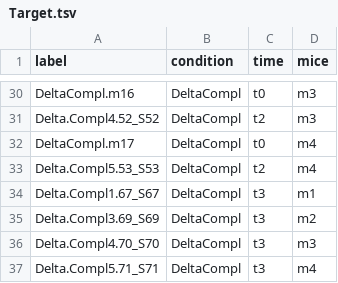
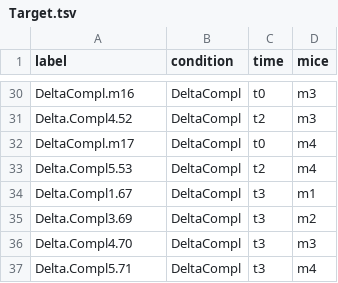
Before and after one commit to aghozlane/listeria_metagenomic, a TSV file: Target.tsv, drawn as a sheet; only a part is shown, gaps mark what is left out; the diff covers the shown part only; the diff names each change by its address in the sheet, - before the commit and + after, or states it on an @@ line.

```diff
--- a/Target.tsv
+++ b/Target.tsv
-A31 (label): Delta.Compl4.52_S52
+A31 (label): Delta.Compl4.52
-A33 (label): Delta.Compl5.53_S53
+A33 (label): Delta.Compl5.53
-A34 (label): Delta.Compl1.67_S67
+A34 (label): Delta.Compl1.67
-A35 (label): Delta.Compl3.69_S69
+A35 (label): Delta.Compl3.69
-A36 (label): Delta.Compl4.70_S70
+A36 (label): Delta.Compl4.70
-A37 (label): Delta.Compl5.71_S71
+A37 (label): Delta.Compl5.71
```
Also changed, not shown: 18 edited cells elsewhere in this file, Count_table.tsv.
